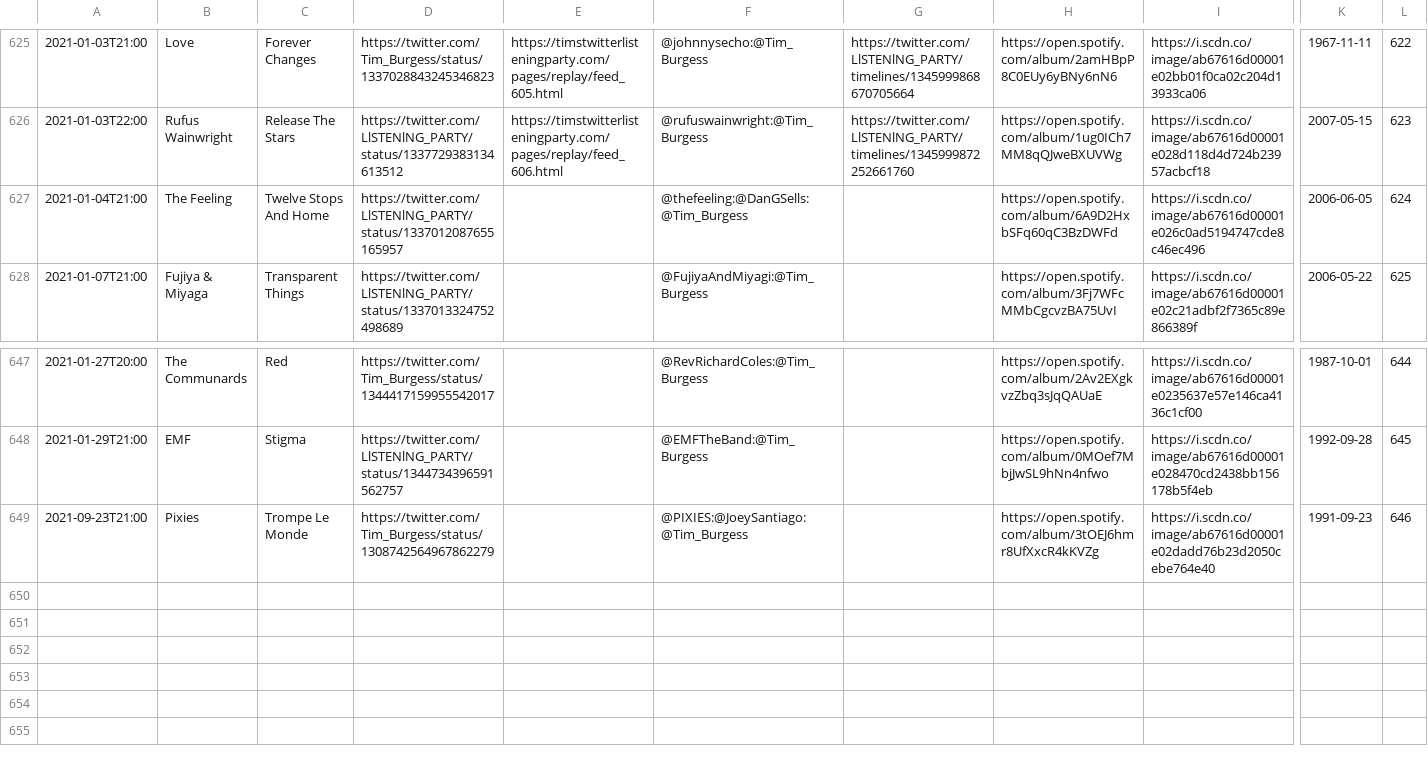
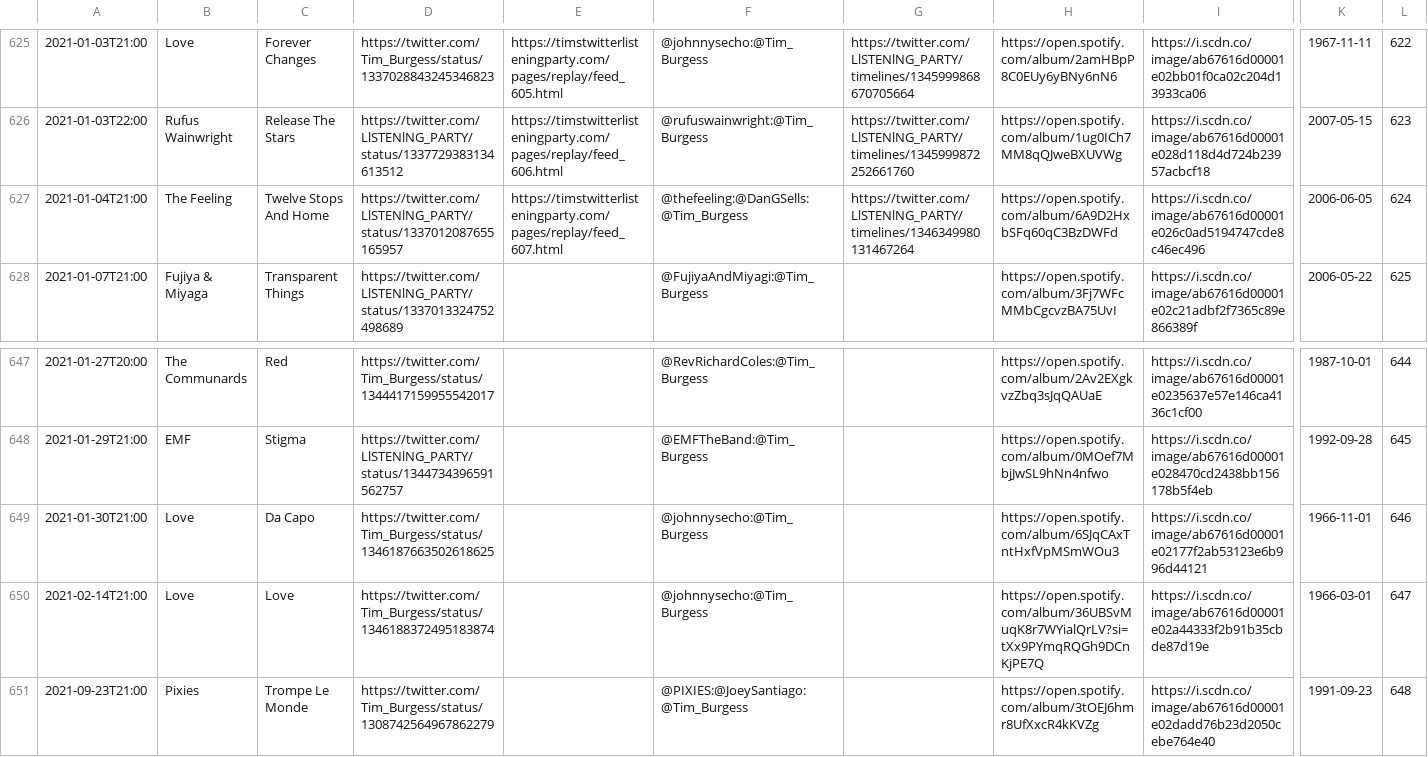
Before and after one commit to matbroughty/timstwitterlisteningparty, a CSV file: data/time-slot-data.csv, drawn as a sheet; only a part is shown, gaps mark what is left out; addresses are those after the commit; rows hold the shown columns only; the diff names each change by its address in the sheet, - before the commit and + after, or states it on an @@ line.

Commit message:
feeling collection + Love da capo and eponymous debut added

```diff
--- a/data/time-slot-data.csv
+++ b/data/time-slot-data.csv
-E627: (empty)
+E627: https://timstwitterlisteningparty.com/pages/replay/feed_607.html
-G627: (empty)
+G627: https://twitter.com/LlSTENlNG_PARTY/timelines/1346349980131467264
+row 649: 2021-01-30T21:00 | Love | Da Capo | https://twitter.com/Tim_Burgess/status/1346187663502618625 |  | @johnnysecho:@Tim_Burgess |  | https://open.spotify.com/album/6SJqCAxTntHxfVpMSmWOu3 | https://i.scdn.co/image/ab67616d00001e02177f2ab53123e6b996d44121 | 1966-11-01 | 646
+row 650: 2021-02-14T21:00 | Love | Love | https://twitter.com/Tim_Burgess/status/1346188372495183874 |  | @johnnysecho:@Tim_Burgess |  | https://open.spotify.com/album/36UBSvMuqK8r7WYialQrLV?si=tXx9PYmqRQGh9DCnKjPE7Q | https://i.scdn.co/image/ab67616d00001e02a44333f2b91b35cbde87d19e | 1966-03-01 | 647
-L651: 646
+L651: 648
```
Also changed, not shown: 7 other files.
